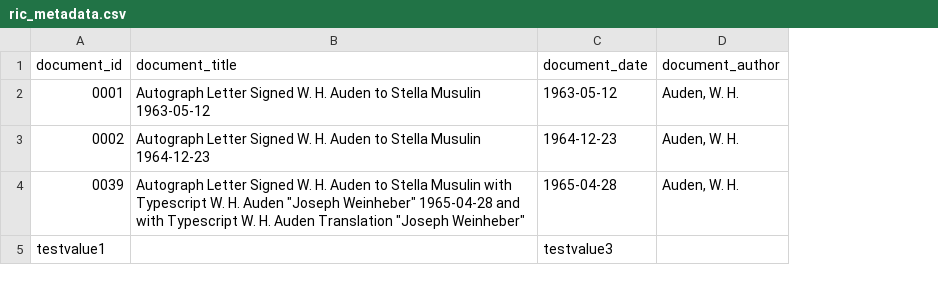
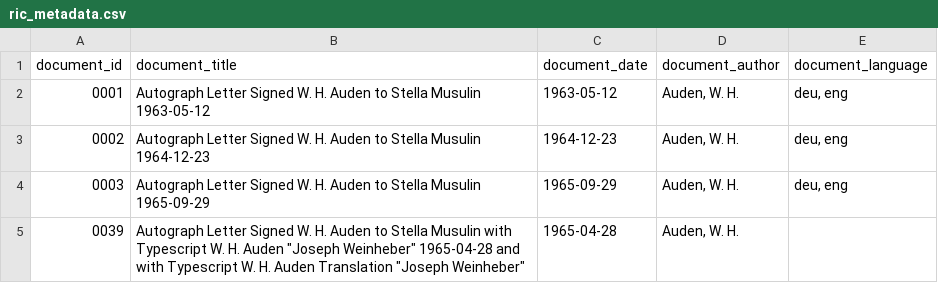
Before and after one commit to Auden-Musulin-Papers/amp-auden-musulin-papers, a CSV file: data/ric_metadata/ric_metadata.csv, drawn as a sheet; removed rows and columns are numbered as before the commit, all else as after; the diff names each change by its address in the sheet, - before the commit and + after, or states it on an @@ line.

Commit message:
add `document_language`

```diff
--- a/data/ric_metadata/ric_metadata.csv
+++ b/data/ric_metadata/ric_metadata.csv
+column E (document_language), rows 2-3: deu, eng | deu, eng
+row 4: 0003 | Autograph Letter Signed W. H. Auden to Stella Musulin 1965-09-29 | 1965-09-29 | Auden, W. H. | deu, eng
-row 5: testvalue1 |  | testvalue3
```
Also changed, not shown: 1 other file.
